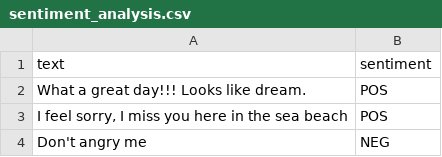
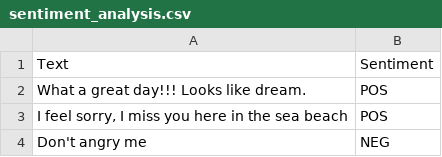
Before and after one commit to EnusaC/Text-Mining-Group-Project-35, a CSV file: Datasets/Sentiment_Analysis/sentiment_analysis.csv, drawn as a sheet; only a part is shown.

```diff
--- a/Datasets/Sentiment_Analysis/sentiment_analysis.csv
+++ b/Datasets/Sentiment_Analysis/sentiment_analysis.csv
@@ -1,2 +1,2 @@
-text,sentiment
+Text,Sentiment
 What a great day!!! Looks like dream.,POS
```
Also changed, not shown: 2 other files.
